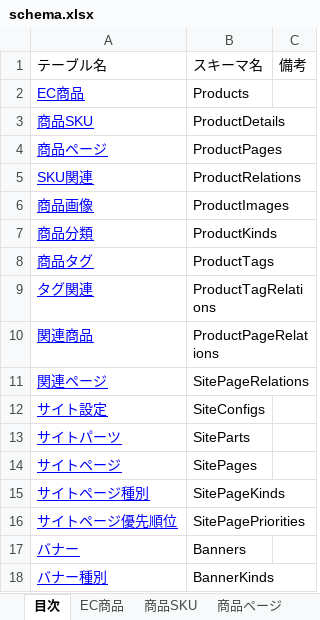
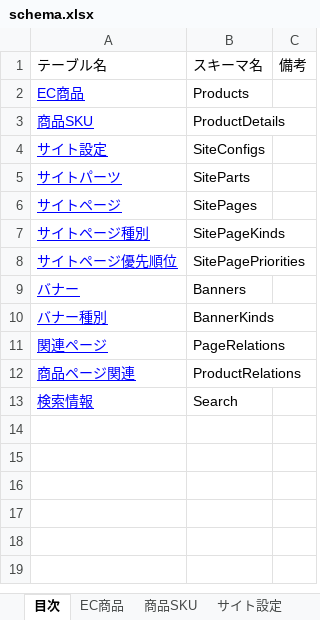
Before and after one commit to commerble/template-starter-kit--dash, an Excel workbook: schema.xlsx, sheet 目次, drawn as a sheet; values as stored, in another font and other column widths than the file's, no borders; table styles not drawn; removed rows and columns are numbered as before the commit, all else as after; the diff names each change by its address in the sheet, - before the commit and + after, or states it on an @@ line.

```diff
--- a/schema.xlsx (sheet 目次)
+++ b/schema.xlsx (sheet 目次)
-sheet tab: 商品ページ
-row 4: 商品ページ | ProductPages
-row 5: SKU関連 | ProductRelations
-row 6: 商品画像 | ProductImages
-row 7: 商品分類 | ProductKinds
-row 8: 商品タグ | ProductTags
-row 9: タグ関連 | ProductTagRelations
-row 10: 関連商品 | ProductPageRelations
-row 11: 関連ページ | SitePageRelations
+row 11: 関連ページ | PageRelations
+row 12: 商品ページ関連 | ProductRelations
+row 13: 検索情報 | Search
```
Also changed, not shown: sheet 関連ページ, sheet サイトページ, sheet サイトページ種別, sheet バナー, other sheet tabs, 27 other files.
